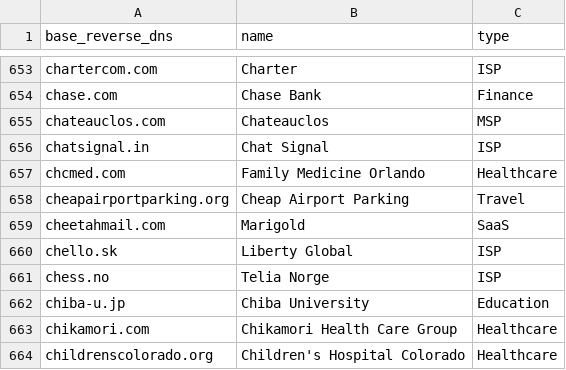
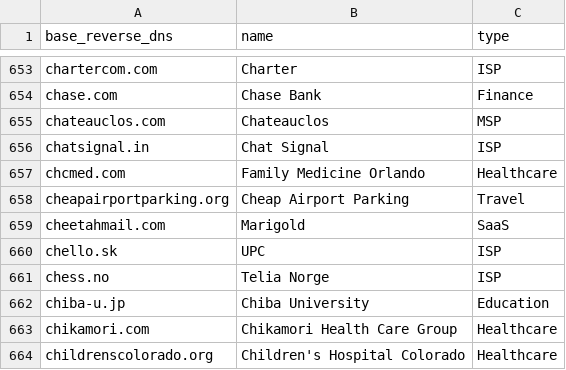
Before and after one commit to domainaware/parsedmarc, a CSV file: parsedmarc/resources/maps/base_reverse_dns_map.csv, drawn as a sheet; only a part is shown, gaps mark what is left out.

```diff
--- a/parsedmarc/resources/maps/base_reverse_dns_map.csv
+++ b/parsedmarc/resources/maps/base_reverse_dns_map.csv
@@ -659,3 +659,3 @@ cheapairportparking.org,Cheap Airport Parking,Travel
 cheetahmail.com,Marigold,SaaS
-chello.sk,Liberty Global,ISP
+chello.sk,UPC,ISP
 chess.no,Telia Norge,ISP
```
